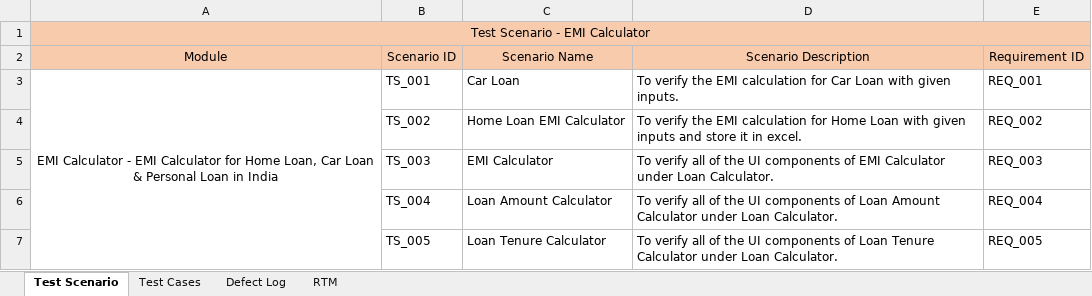
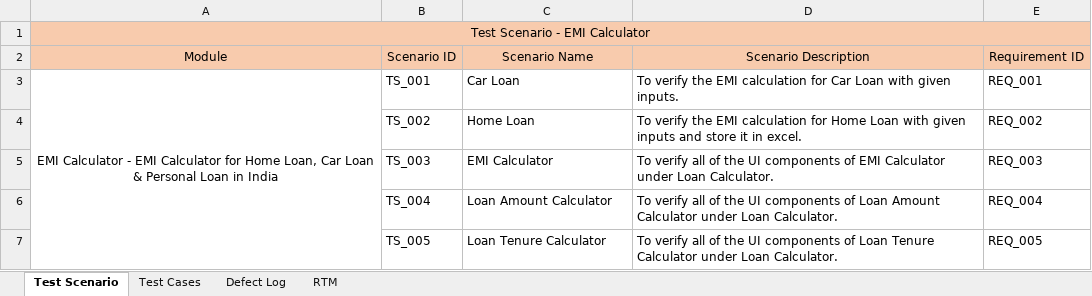
Before and after one commit to johncigi/BinaryLords_EMICalculator, an Excel workbook: Test Cases.xlsx, sheet Test Scenario, drawn as a sheet; values as stored, in another font and other column widths than the file's, no borders; the diff names each change by its address in the sheet, - before the commit and + after, or states it on an @@ line.

```diff
--- a/Test Cases.xlsx (sheet Test Scenario)
+++ b/Test Cases.xlsx (sheet Test Scenario)
-C4: Home Loan EMI Calculator
+C4: Home Loan
```
Also changed, not shown: sheet Test Cases, 6 other files.
